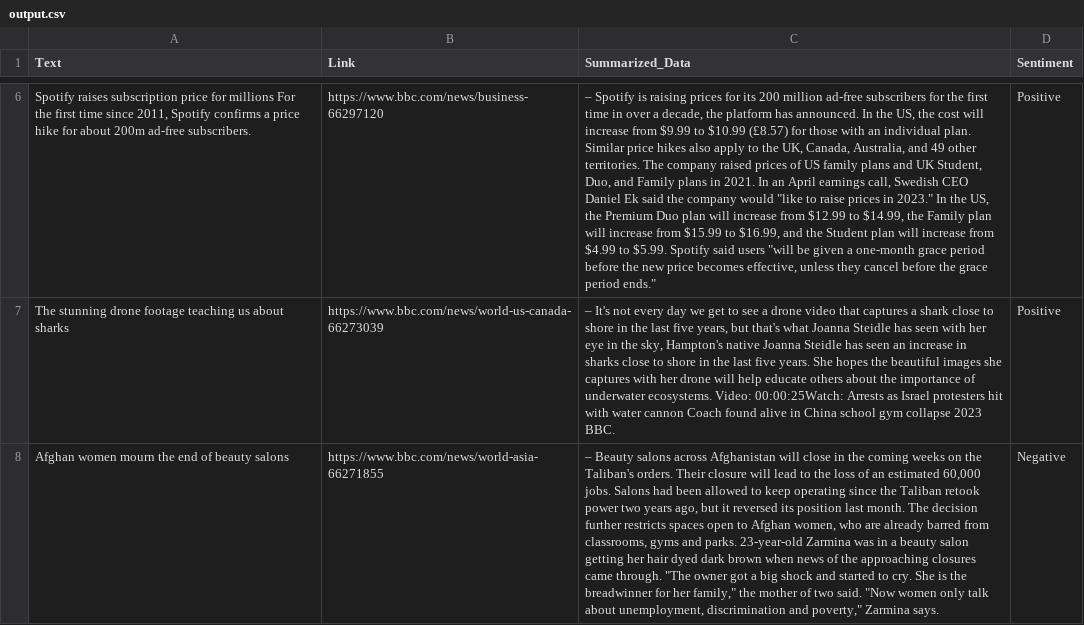
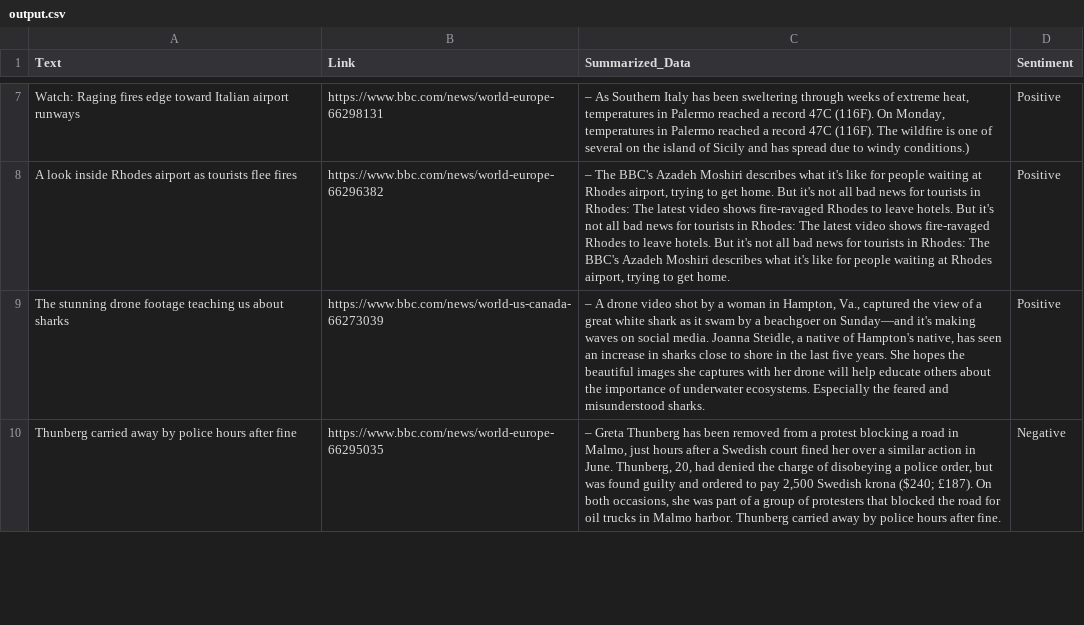
Before and after one commit to s-hreyas22/webscrapping.github.io, a CSV file: output.csv, drawn as a sheet; only a part is shown, gaps mark what is left out; addresses are those after the commit; the diff covers the shown part only; the diff names each change by its address in the sheet, - before the commit and + after, or states it on an @@ line.

```diff
--- a/output.csv
+++ b/output.csv
+row 7: Watch: Raging fires edge toward Italian airport runways | https://www.bbc.com/news/world-europe-66298131 | – As Southern Italy has been sweltering through weeks of extreme heat, temperatures in Palermo reached a record 47C (116F). On Monday, temperatures in Palermo reached a record 47C (116F). The wildfire is one of several on the island of Sicily and has spread due to windy conditions.) | Positive
-A8 (Text): Spotify raises subscription price for millions For the first time since 2011, Spotify confirms a price hike for about 200m ad-free subscribers.
+A8 (Text): A look inside Rhodes airport as tourists flee fires
-B8 (Link): https://www.bbc.com/news/business-66297120
+B8 (Link): https://www.bbc.com/news/world-europe-66296382
-C8 (Summarized_Data): – Spotify is raising prices for its 200 million ad-free subscribers for the first time in over a decade, the platform has announced. In the US, the cost will increase from $9.99 to $10.99 (£8.57) for those with an individual plan. Similar price hikes also apply to the UK, Canada, Australia, and 49 other territories. The company raised prices of US family plans and UK Student, Duo, and Family plans in 2021. In an April earnings call, Swedish CEO Daniel Ek said the company would "like to raise prices in 2023." In the US, the Premium Duo plan will increase from $12.99 to $14.99, the Family plan will increase from $15.99 to $16.99, and the Student plan will increase from $4.99 to $5.99. Spotify said users "will be given a one-month grace period before the new price becomes effective, unless they cancel before the grace period ends."
+C8 (Summarized_Data): – The BBC's Azadeh Moshiri describes what it's like for people waiting at Rhodes airport, trying to get home. But it's not all bad news for tourists in Rhodes: The latest video shows fire-ravaged Rhodes to leave hotels. But it's not all bad news for tourists in Rhodes: The latest video shows fire-ravaged Rhodes to leave hotels. But it's not all bad news for tourists in Rhodes: The BBC's Azadeh Moshiri describes what it's like for people waiting at Rhodes airport, trying to get home.
-C9 (Summarized_Data): – It's not every day we get to see a drone video that captures a shark close to shore in the last five years, but that's what Joanna Steidle has seen with her eye in the sky, Hampton's native Joanna Steidle has seen an increase in sharks close to shore in the last five years. She hopes the beautiful images she captures with her drone will help educate others about the importance of underwater ecosystems. Video: 00:00:25Watch: Arrests as Israel protesters hit with water cannon Coach found alive in China school gym collapse 2023 BBC.
+C9 (Summarized_Data): – A drone video shot by a woman in Hampton, Va., captured the view of a great white shark as it swam by a beachgoer on Sunday—and it's making waves on social media. Joanna Steidle, a native of Hampton's native, has seen an increase in sharks close to shore in the last five years. She hopes the beautiful images she captures with her drone will help educate others about the importance of underwater ecosystems. Especially the feared and misunderstood sharks.
-A10 (Text): Afghan women mourn the end of beauty salons
+A10 (Text): Thunberg carried away by police hours after fine
-B10 (Link): https://www.bbc.com/news/world-asia-66271855
+B10 (Link): https://www.bbc.com/news/world-europe-66295035
-C10 (Summarized_Data): – Beauty salons across Afghanistan will close in the coming weeks on the Taliban's orders. Their closure will lead to the loss of an estimated 60,000 jobs. Salons had been allowed to keep operating since the Taliban retook power two years ago, but it reversed its position last month. The decision further restricts spaces open to Afghan women, who are already barred from classrooms, gyms and parks. 23-year-old Zarmina was in a beauty salon getting her hair dyed dark brown when news of the approaching closures came through. "The owner got a big shock and started to cry. She is the breadwinner for her family," the mother of two said. "Now women only talk about unemployment, discrimination and poverty," Zarmina says.
+C10 (Summarized_Data): – Greta Thunberg has been removed from a protest blocking a road in Malmo, just hours after a Swedish court fined her over a similar action in June. Thunberg, 20, had denied the charge of disobeying a police order, but was found guilty and ordered to pay 2,500 Swedish krona ($240; £187). On both occasions, she was part of a group of protesters that blocked the road for oil trucks in Malmo harbor. Thunberg carried away by police hours after fine.
```
Also changed, not shown: 2 added rows, 3 removed rows and 6 edited cells elsewhere in this file.
